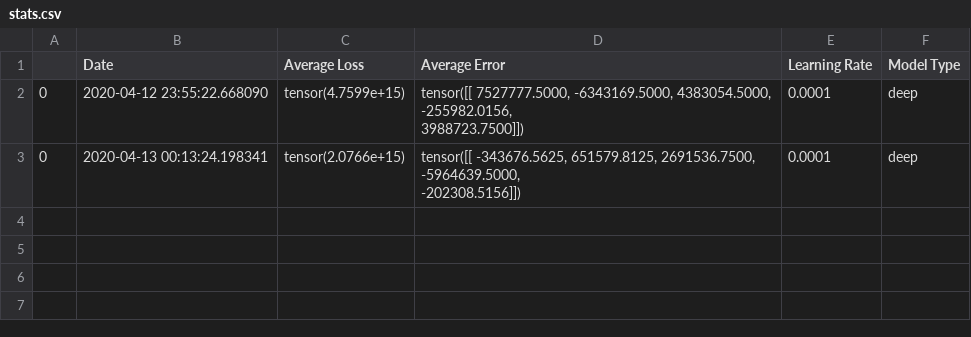
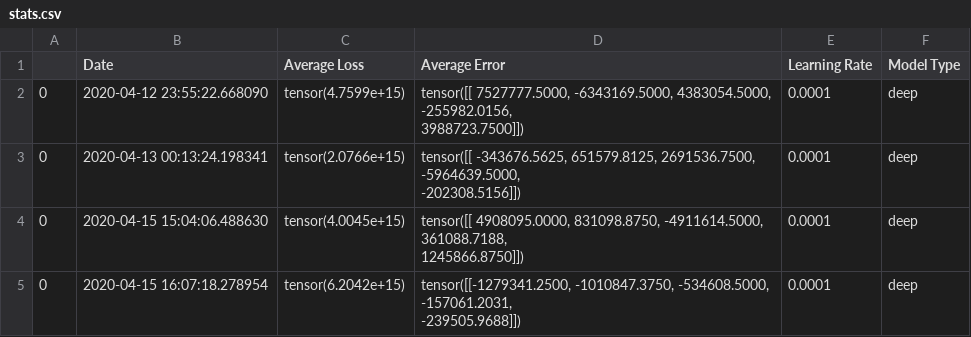
Before and after one commit to chaytanc/crypto_net, a CSV file: docs/stats.csv, drawn as a sheet; ↵ is a line break in a cell; the diff names each change by its address in the sheet, - before the commit and + after, or states it on an @@ line.

```diff
--- a/docs/stats.csv
+++ b/docs/stats.csv
+row 4: 0 | 2020-04-15 15:04:06.488630 | tensor(4.0045e+15) | tensor([[ 4908095.0000, 831098.8750, -4911614.5000, 361088.7188, ↵ 1245866.8750]]) | 0.0001 | deep
+row 5: 0 | 2020-04-15 16:07:18.278954 | tensor(6.2042e+15) | tensor([[-1279341.2500, -1010847.3750, -534608.5000, -157061.2031, ↵ -239505.9688]]) | 0.0001 | deep
```
Also changed, not shown: 14 other files.
